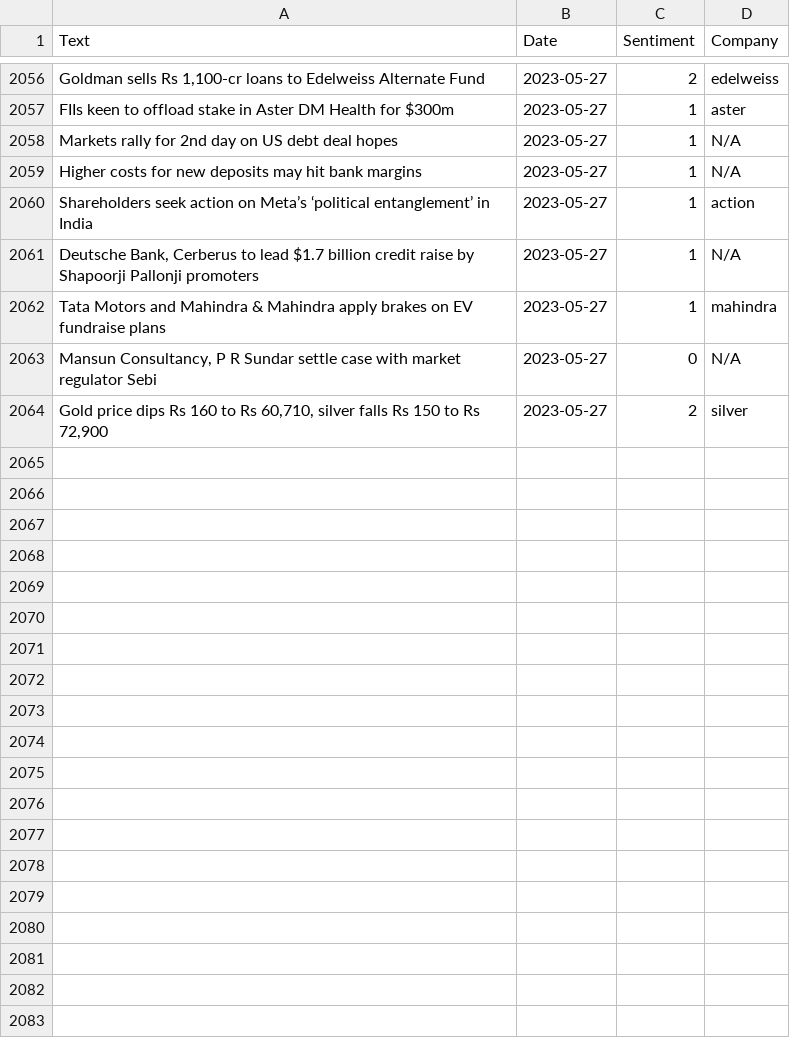
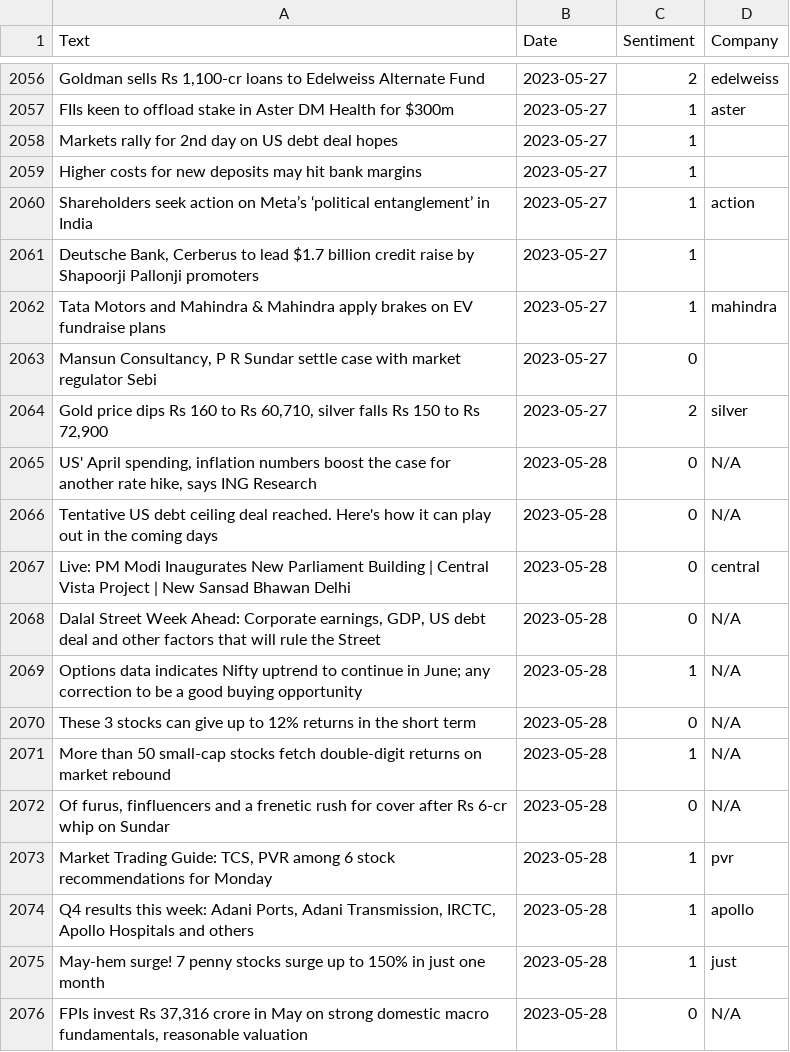
Before and after one commit to KingDEV22/Stock-Analysis, a CSV file: raw_news/dailynews.csv, drawn as a sheet; only a part is shown, gaps mark what is left out; the diff covers the shown part only; the diff names each change by its address in the sheet, - before the commit and + after, or states it on an @@ line.

```diff
--- a/raw_news/dailynews.csv
+++ b/raw_news/dailynews.csv
-D2058:D2059 (Company): N/A
+D2058:D2059 (Company): (empty)
-D2061 (Company): N/A
+D2061 (Company): (empty)
-D2063 (Company): N/A
+D2063 (Company): (empty)
+row 2065: US' April spending, inflation numbers boost the case for another rate hike, says ING Research | 2023-05-28 | 0 | N/A
+row 2066: Tentative US debt ceiling deal reached. Here's how it can play out in the coming days | 2023-05-28 | 0 | N/A
+row 2067: Live: PM Modi Inaugurates New Parliament Building | Central Vista Project | New Sansad Bhawan Delhi | 2023-05-28 | 0 | central
+row 2068: Dalal Street Week Ahead: Corporate earnings, GDP, US debt deal and other factors that will rule the Street | 2023-05-28 | 0 | N/A
+row 2069: Options data indicates Nifty uptrend to continue in June; any correction to be a good buying opportunity | 2023-05-28 | 1 | N/A
+row 2070: These 3 stocks can give up to 12% returns in the short term | 2023-05-28 | 0 | N/A
+row 2071: More than 50 small-cap stocks fetch double-digit returns on market rebound | 2023-05-28 | 1 | N/A
+row 2072: Of furus, finfluencers and a frenetic rush for cover after Rs 6-cr whip on Sundar | 2023-05-28 | 0 | N/A
+row 2073: Market Trading Guide: TCS, PVR among 6 stock recommendations for Monday | 2023-05-28 | 1 | pvr
+row 2074: Q4 results this week: Adani Ports, Adani Transmission, IRCTC, Apollo Hospitals and others | 2023-05-28 | 1 | apollo
+row 2075: May-hem surge! 7 penny stocks surge up to 150% in just one month | 2023-05-28 | 1 | just
+row 2076: FPIs invest Rs 37,316 crore in May on strong domestic macro fundamentals, reasonable valuation | 2023-05-28 | 0 | N/A
```
Also changed, not shown: 9 added rows and 18 edited cells elsewhere in this file.
